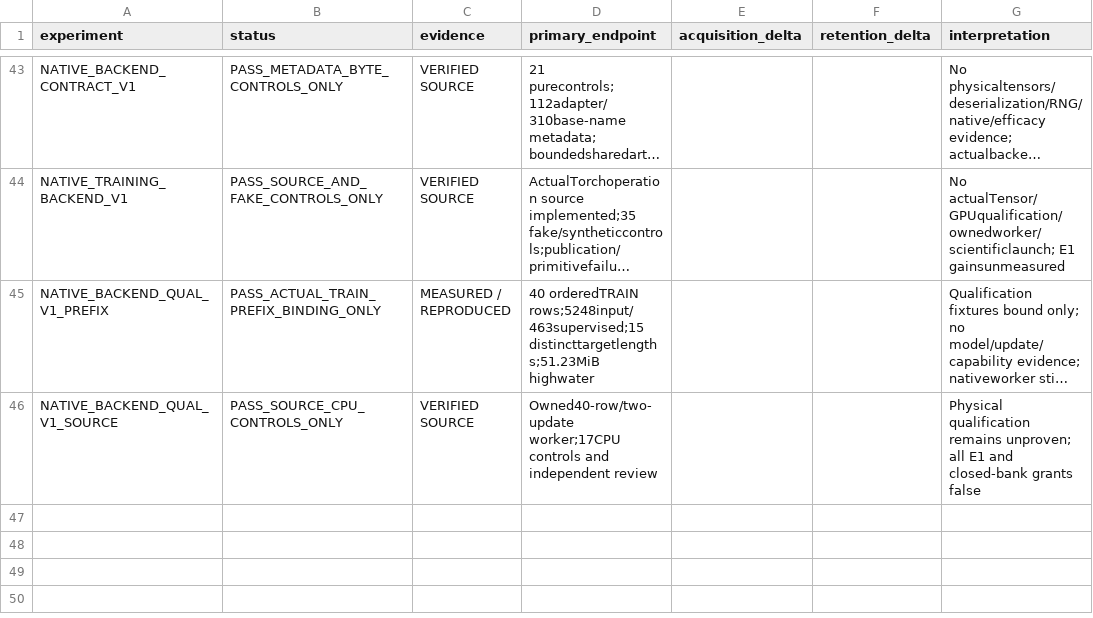
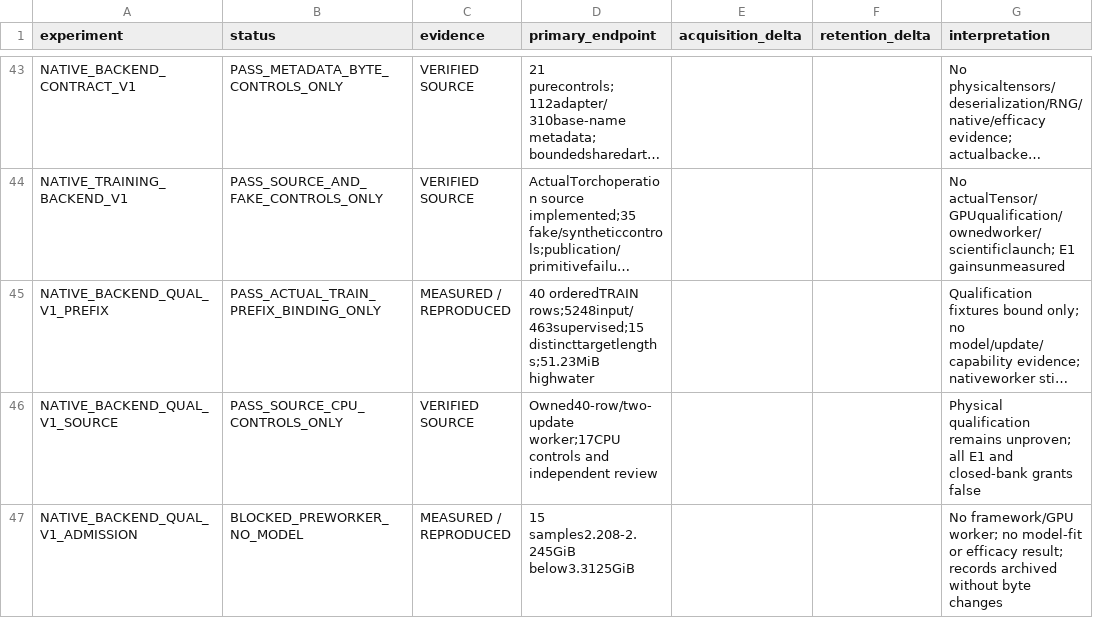
Before and after one commit to LUNCY579/Compact-LLM, a CSV file: experiments/post_training_mimo_centralized_v1/RESULTS_MATRIX.csv, drawn as a sheet; only a part is shown, gaps mark what is left out; long unchanged cells end in …; the diff names each change by its address in the sheet, - before the commit and + after, or states it on an @@ line.

Commit message:
docs(mimo): retain qualifier admission result

```diff
--- a/experiments/post_training_mimo_centralized_v1/RESULTS_MATRIX.csv
+++ b/experiments/post_training_mimo_centralized_v1/RESULTS_MATRIX.csv
+row 47: NATIVE_BACKEND_QUAL_V1_ADMISSION | BLOCKED_PREWORKER_NO_MODEL | MEASURED / REPRODUCED | 15 samples2.208-2.245GiB below3.3125GiB |  |  | No framework/GPU worker; no model-fit or efficacy result; records archived without byte changes
```
Also changed, not shown: experiments/post_training_mimo_centralized_v1/RESOURCE_LEDGER.csv, 12 other files.
